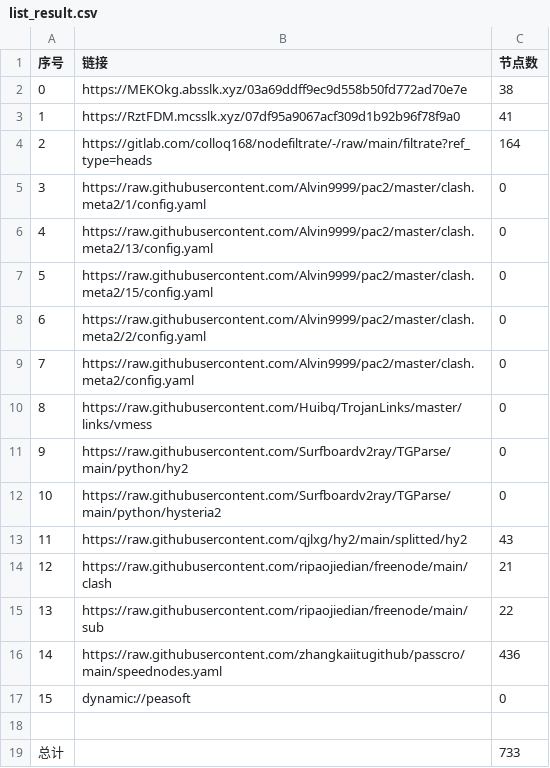
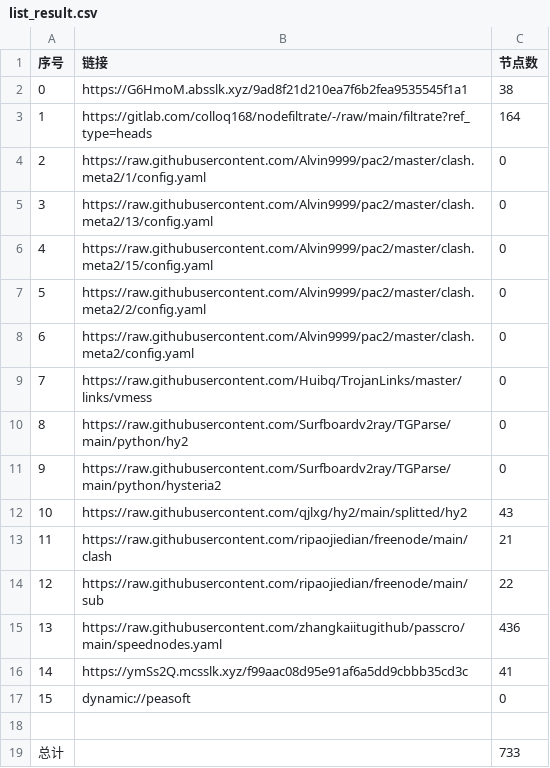
Before and after one commit to dreamMilk/AutoMergePublicNodes, a CSV file: list_result.csv, drawn as a sheet; removed rows and columns are numbered as before the commit, all else as after; the diff names each change by its address in the sheet, - before the commit and + after, or states it on an @@ line.

```diff
--- a/list_result.csv
+++ b/list_result.csv
-B2 (链接): https://MEKOkg.absslk.xyz/03a69ddff9ec9d558b50fd772ad70e7e
+B2 (链接): https://G6HmoM.absslk.xyz/9ad8f21d210ea7f6b2fea9535545f1a1
-row 3: 1 | https://RztFDM.mcsslk.xyz/07df95a9067acf309d1b92b96f78f9a0 | 41
@@ column A (序号) renumbered between rows 3 and 15 @@
+row 16: 14 | https://ymSs2Q.mcsslk.xyz/f99aac08d95e91af6a5dd9cbbb35cd3c | 41
```
Also changed, not shown: 30 other files.
